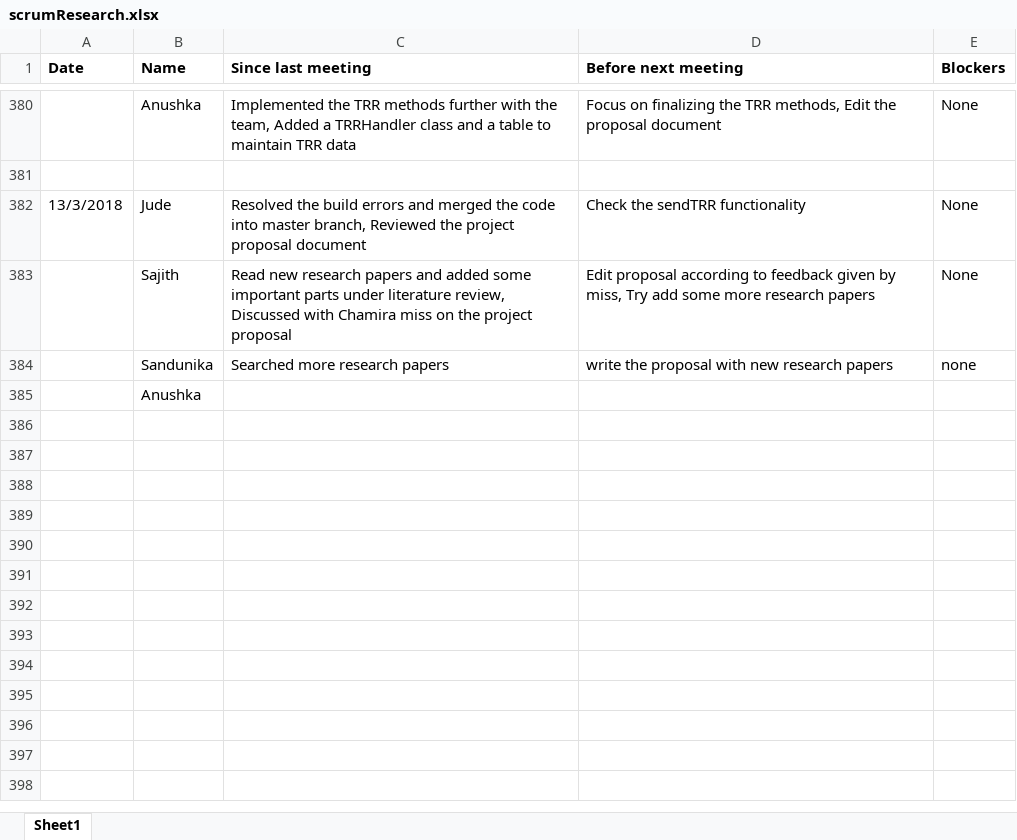
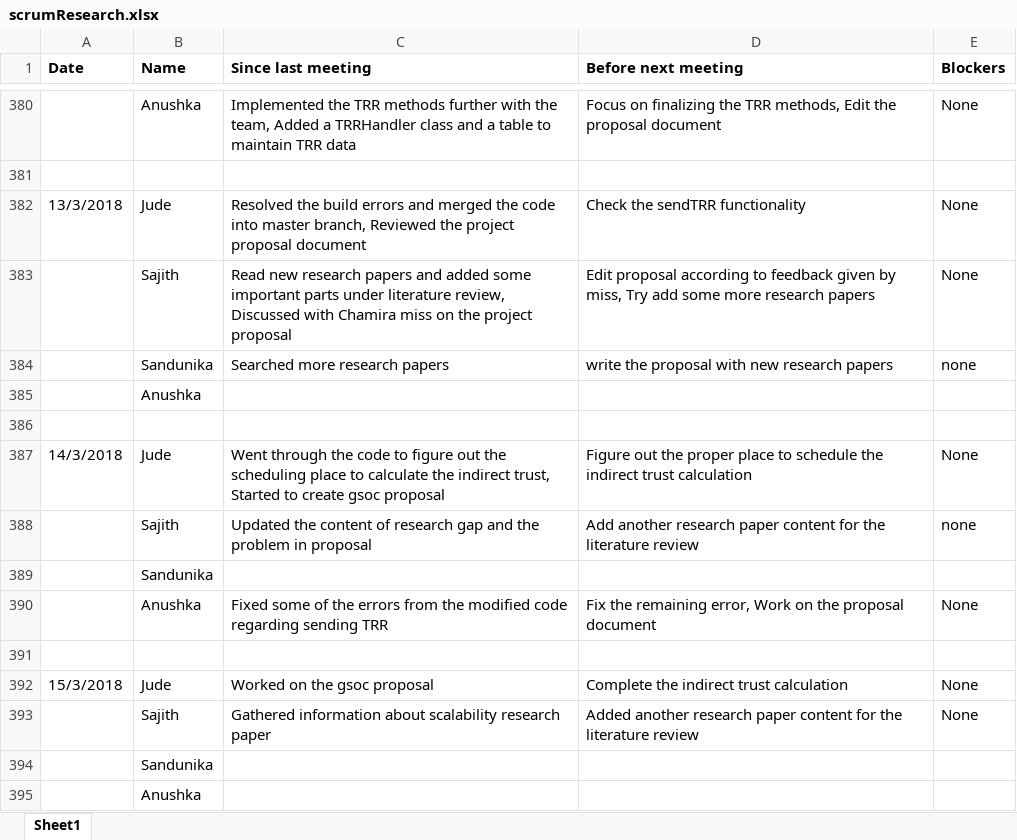
Before and after one commit to SajithNew16/Doc, an Excel workbook: scrumResearch.xlsx, sheet Sheet1, drawn as a sheet; only a part is shown, gaps mark what is left out; values as stored, in another font and other column widths than the file's, no borders; the diff names each change by its address in the sheet, - before the commit and + after, or states it on an @@ line.

```diff
--- a/scrumResearch.xlsx (sheet Sheet1)
+++ b/scrumResearch.xlsx (sheet Sheet1)
+row 386: (empty)
+row 387: 14/3/2018 | Jude | Went through the code to figure out the scheduling place to calculate the indirect trust, Started to create gsoc proposal | Figure out the proper place to schedule the indirect trust calculation | None
+row 388:  | Sajith | Updated the content of research gap and the problem in proposal | Add another research paper content for the literature review | none
+row 389:  | Sandunika
+row 390:  | Anushka | Fixed some of the errors from the modified code regarding sending TRR | Fix the remaining error, Work on the proposal document | None
+row 391: (empty)
+row 392: 15/3/2018 | Jude | Worked on the gsoc proposal | Complete the indirect trust calculation | None
+row 393:  | Sajith | Gathered information about scalability research paper | Added another research paper content for the literature review | None
+row 394:  | Sandunika
+row 395:  | Anushka
```
Also changed, not shown: 1 other file.
